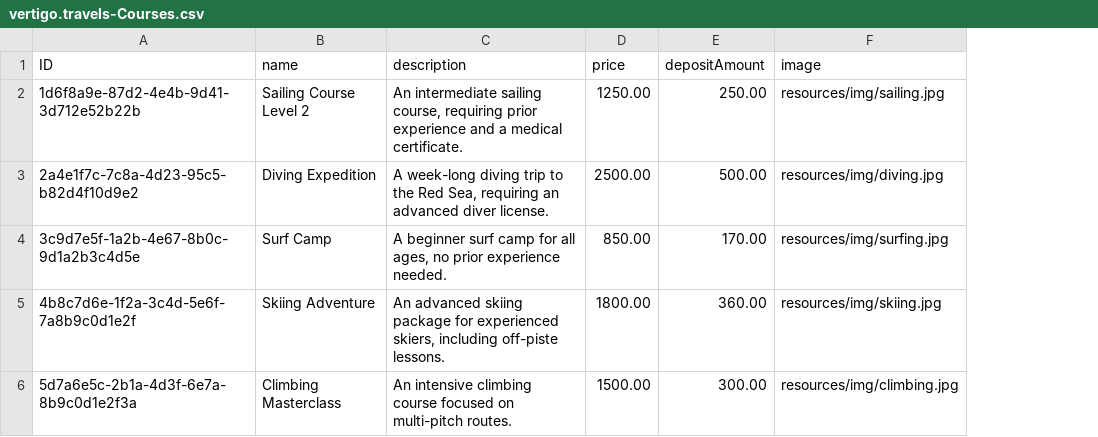
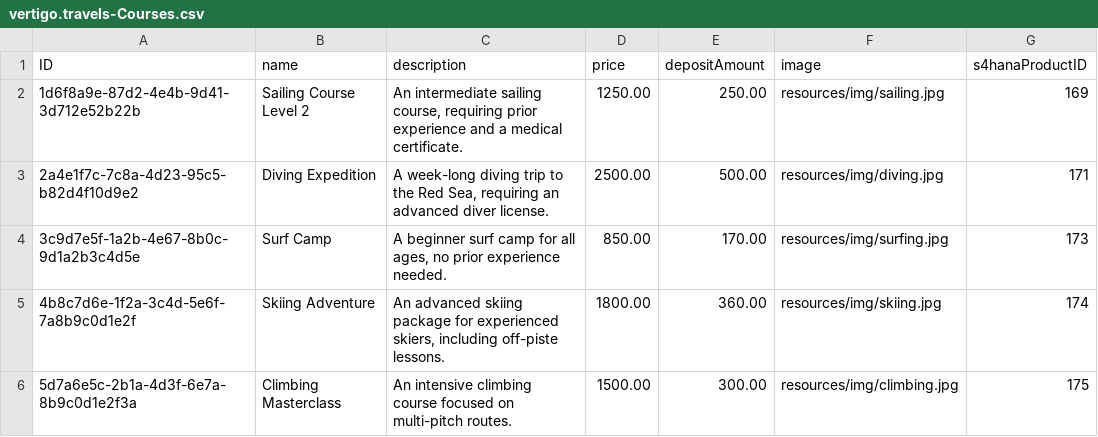
Before and after one commit to jacobahtan/docai-poc, a CSV file: vertigo-travels-cap/db/csv/vertigo.travels-Courses.csv, drawn as a sheet; the diff names each change by its address in the sheet, - before the commit and + after, or states it on an @@ line.

```diff
--- a/vertigo-travels-cap/db/csv/vertigo.travels-Courses.csv
+++ b/vertigo-travels-cap/db/csv/vertigo.travels-Courses.csv
+column G (s4hanaProductID), rows 2-6: 169 | 171 | 173 | 174 | 175
```
Also changed, not shown: vertigo-travels-cap/db/csv/vertigo.travels-RequiredDocuments.csv, vertigo-travels-cap/db/csv/vertigo.travels-Travelers.csv, 13 other files.
